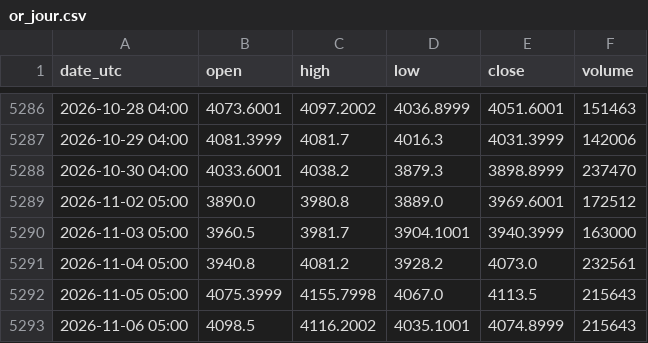
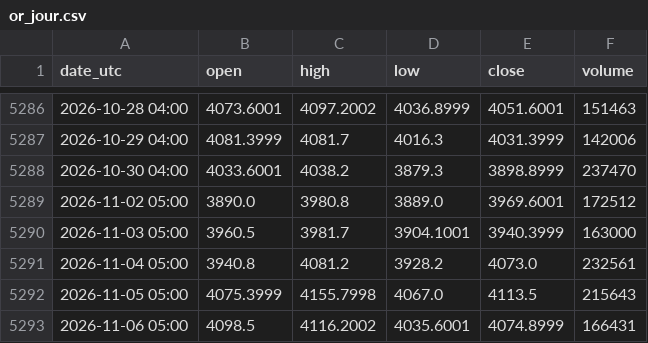
Before and after one commit to nnnnnnnnnn0/trading-or-, a CSV file: data/or_jour.csv, drawn as a sheet; only a part is shown, gaps mark what is left out.

```diff
--- a/data/or_jour.csv
+++ b/data/or_jour.csv
@@ -5292,2 +5292,2 @@ date_utc,open,high,low,close,volume
 2026-11-05 05:00,4075.3999,4155.7998,4067.0,4113.5,215643
-2026-11-06 05:00,4098.5,4116.2002,4035.1001,4074.8999,215643
+2026-11-06 05:00,4098.5,4116.2002,4035.6001,4074.8999,166431
```
